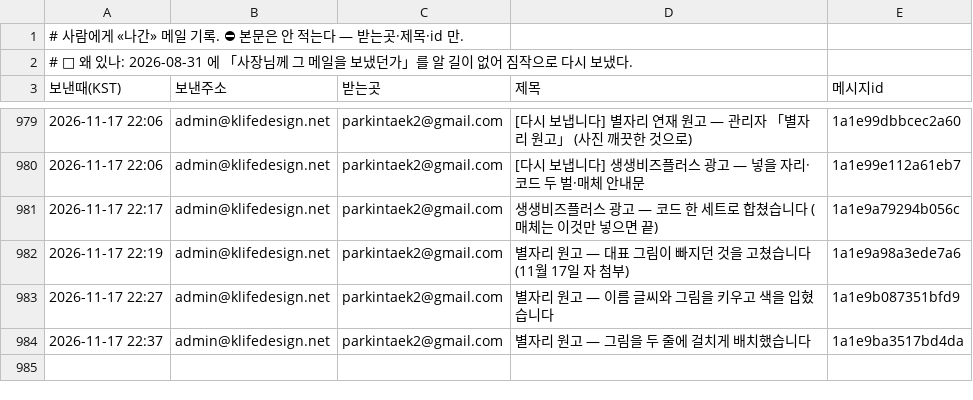
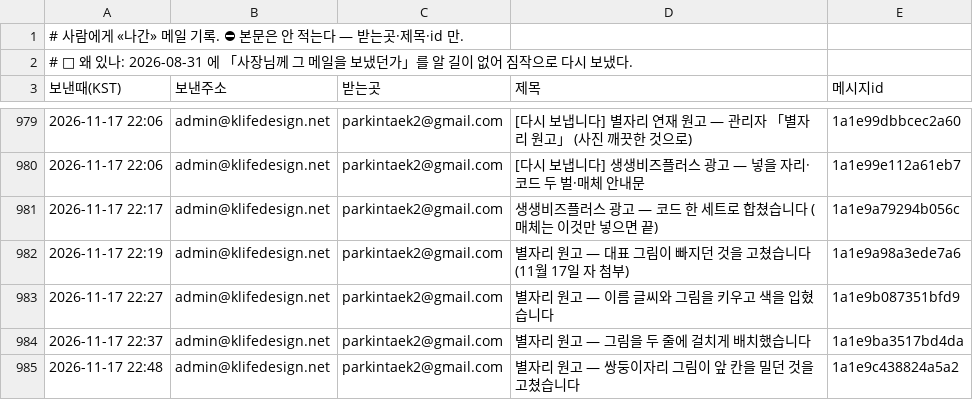
Before and after one commit to parkintaek2-gif/seoulmarkets, a TSV file: docs/보낸메일.tsv, drawn as a sheet; only a part is shown, gaps mark what is left out; the diff names each change by its address in the sheet, - before the commit and + after, or states it on an @@ line.

Commit message:
보낸메일 기록 — 2026-11-17 22:48 별자리 원고 — 쌍둥이자리 그림이 앞 칸을 밀던 것을 고쳤습니다

```diff
--- a/docs/보낸메일.tsv
+++ b/docs/보낸메일.tsv
+row 985: 2026-11-17 22:48 | admin@klifedesign.net | parkintaek2@gmail.com | 별자리 원고 — 쌍둥이자리 그림이 앞 칸을 밀던 것을 고쳤습니다 | 1a1e9c438824a5a2
```
